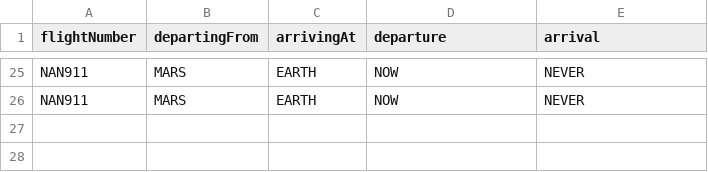
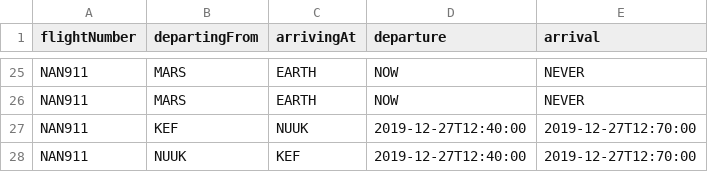
Before and after one commit to andri95/Verklegt1_AHERO, a CSV file: UpcomingFlights.csv, drawn as a sheet; only a part is shown, gaps mark what is left out.

```diff
--- a/UpcomingFlights.csv
+++ b/UpcomingFlights.csv
@@ -26 +26,3 @@ NAN911,MARS,EARTH,NOW,NEVER
 NAN911,MARS,EARTH,NOW,NEVER
+NAN911,KEF,NUUK,2019-12-27T12:40:00,2019-12-27T12:70:00
+NAN911,NUUK,KEF,2019-12-27T12:40:00,2019-12-27T12:70:00
```
Also changed, not shown: Crew.csv, 4 other files.
